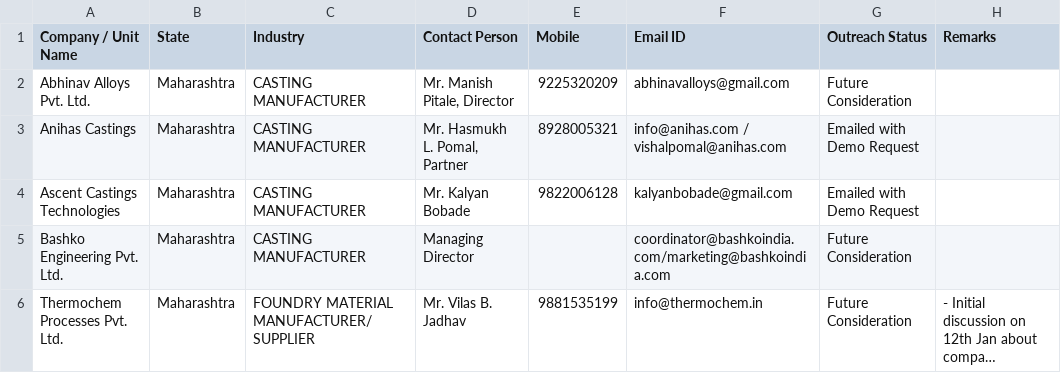
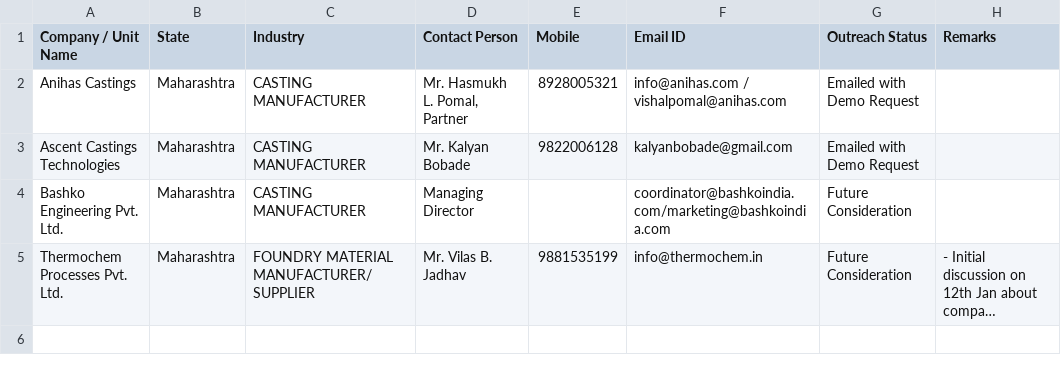
Before and after one commit to anuragpriydarsi/carbonminus-outreach-sync, a CSV file: iif_status_only.csv, drawn as a sheet; long unchanged cells end in …; the diff names each change by its address in the sheet, - before the commit and + after, or states it on an @@ line.

Commit message:
Sync iif_status_only.csv - 2026-07-16T08:56:56.301Z

```diff
--- a/iif_status_only.csv
+++ b/iif_status_only.csv
-row 2: Abhinav Alloys Pvt. Ltd. | Maharashtra | CASTING MANUFACTURER | Mr. Manish Pitale, Director | 9225320209 | abhinavalloys@gmail.com | Future Consideration
```
